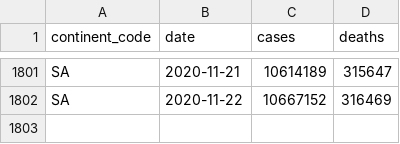
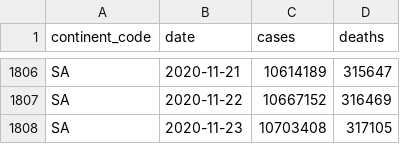
Before and after one commit to covid-open-data/xform-casecount-ecdc, a CSV file: output/continents.csv, drawn as a sheet; only a part is shown, gaps mark what is left out; the diff covers the shown part only.

```diff
--- a/output/continents.csv
+++ b/output/continents.csv
@@ -1802 +1807,2 @@ SA,2020-11-21,10614189,315647
 SA,2020-11-22,10667152,316469
+SA,2020-11-23,10703408,317105
```
Also changed, not shown: 5 added rows and 9 edited cells elsewhere in this file, output/global.csv, output/who_regions.csv, 1 other file.
